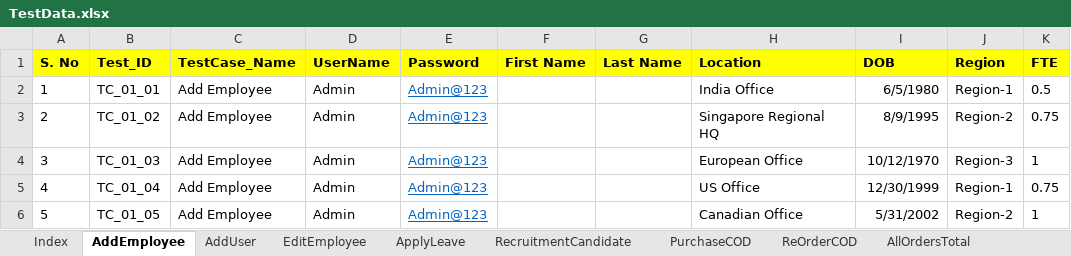
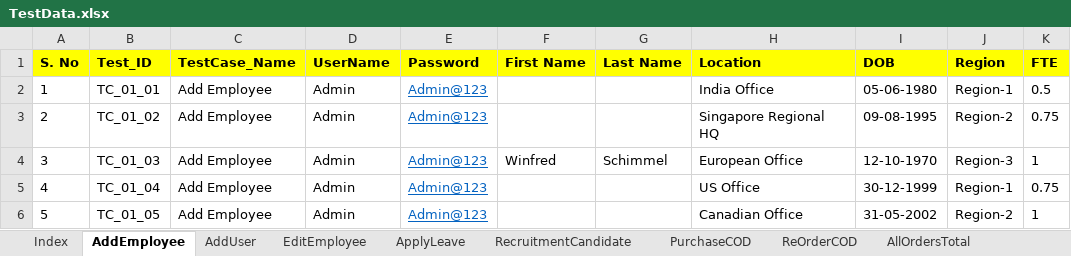
Before and after one commit to automationcatalogue/AutomationCatalogue, an Excel workbook: target/classes/TestData.xlsx, sheet AddEmployee, drawn as a sheet; only a part is shown; values as stored, in another font and other column widths than the file's, no borders; the diff names each change by its address in the sheet, - before the commit and + after, or states it on an @@ line.

```diff
--- a/target/classes/TestData.xlsx (sheet AddEmployee)
+++ b/target/classes/TestData.xlsx (sheet AddEmployee)
-I2 (DOB): 6/5/1980
+I2 (DOB): 05-06-1980
-I3 (DOB): 8/9/1995
+I3 (DOB): 09-08-1995
-F4 (First Name): (empty)
+F4 (First Name): Winfred
-G4 (Last Name): (empty)
+G4 (Last Name): Schimmel
-I4 (DOB): 10/12/1970
+I4 (DOB): 12-10-1970
-I5 (DOB): 12/30/1999
+I5 (DOB): 30-12-1999
-I6 (DOB): 5/31/2002
+I6 (DOB): 31-05-2002
```
Also changed, not shown: sheet AddUser, src/main/resources/TestData.xlsx, 13 other files.
